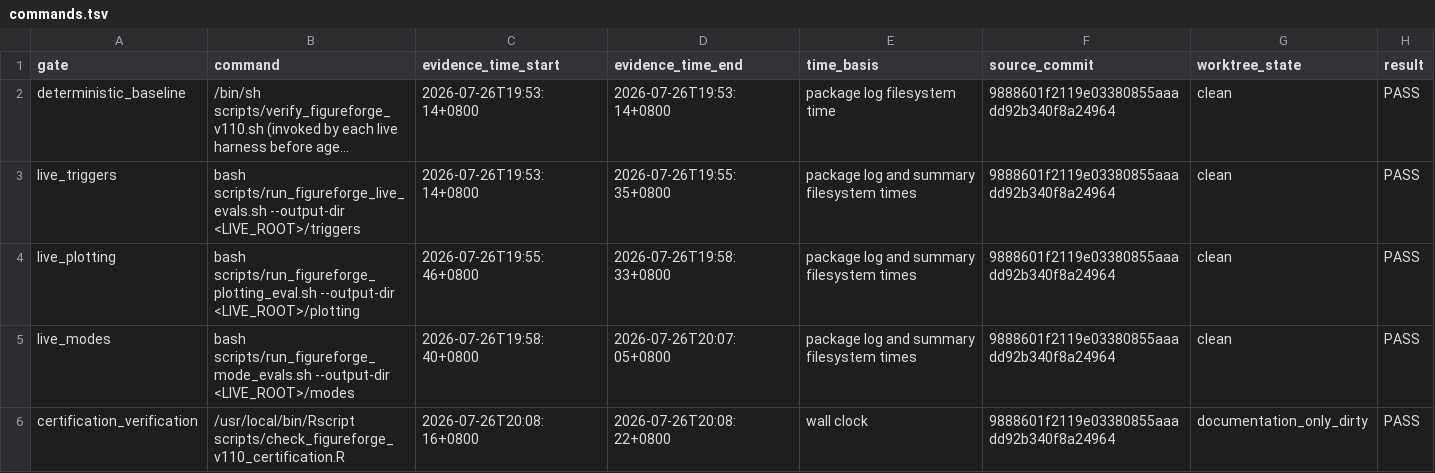
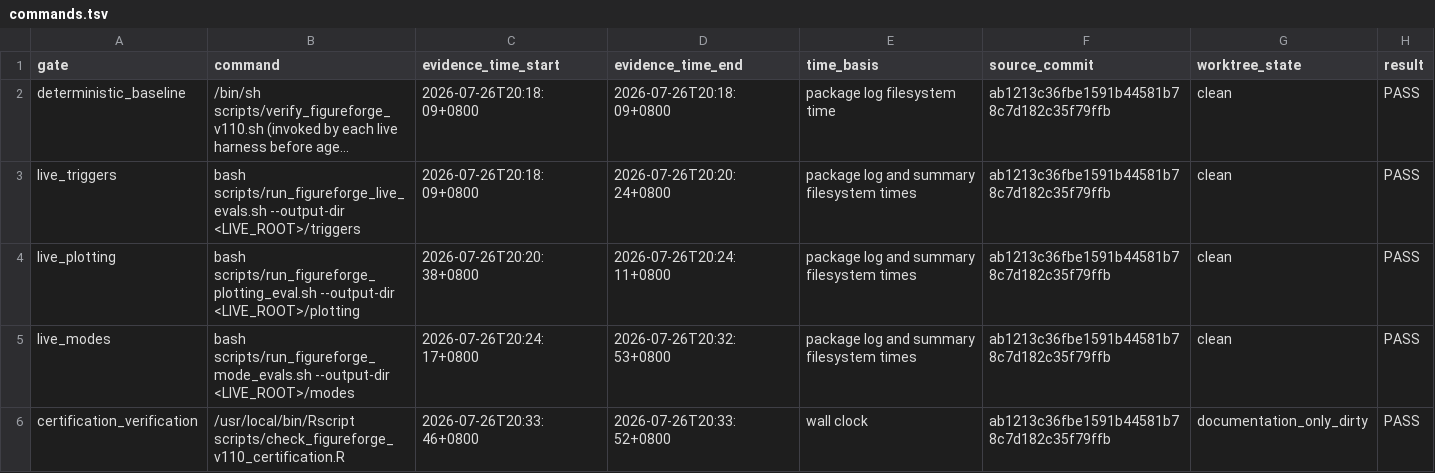
Before and after one commit to Jiawang1209/FigureForge, a TSV file: docs/figureforge-skill-v1.1.0-evidence/commands.tsv, drawn as a sheet; long unchanged cells end in …; the diff names each change by its address in the sheet, - before the commit and + after, or states it on an @@ line.

```diff
--- a/docs/figureforge-skill-v1.1.0-evidence/commands.tsv
+++ b/docs/figureforge-skill-v1.1.0-evidence/commands.tsv
-C2:C3 (evidence_time_start): 2026-07-26T19:53:14+0800
+C2:C3 (evidence_time_start): 2026-07-26T20:18:09+0800
-D2 (evidence_time_end): 2026-07-26T19:53:14+0800
+D2 (evidence_time_end): 2026-07-26T20:18:09+0800
-F2:F6 (source_commit): 9888601f2119e03380855aaadd92b340f8a24964
+F2:F6 (source_commit): ab1213c36fbe1591b44581b78c7d182c35f79ffb
-D3 (evidence_time_end): 2026-07-26T19:55:35+0800
+D3 (evidence_time_end): 2026-07-26T20:20:24+0800
-C4 (evidence_time_start): 2026-07-26T19:55:46+0800
+C4 (evidence_time_start): 2026-07-26T20:20:38+0800
-D4 (evidence_time_end): 2026-07-26T19:58:33+0800
+D4 (evidence_time_end): 2026-07-26T20:24:11+0800
-C5 (evidence_time_start): 2026-07-26T19:58:40+0800
+C5 (evidence_time_start): 2026-07-26T20:24:17+0800
-D5 (evidence_time_end): 2026-07-26T20:07:05+0800
+D5 (evidence_time_end): 2026-07-26T20:32:53+0800
-C6 (evidence_time_start): 2026-07-26T20:08:16+0800
+C6 (evidence_time_start): 2026-07-26T20:33:46+0800
-D6 (evidence_time_end): 2026-07-26T20:08:22+0800
+D6 (evidence_time_end): 2026-07-26T20:33:52+0800
```
Also changed, not shown: docs/figureforge-skill-v1.1.0-evidence/artifact-identities.tsv, docs/figureforge-skill-v1.1.0-evidence/certification-identity.tsv, 10 other files.
